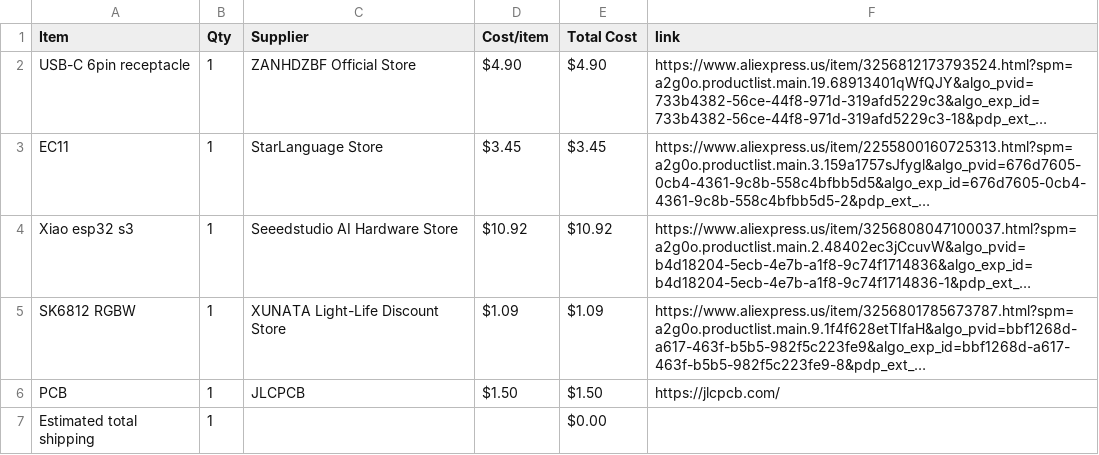
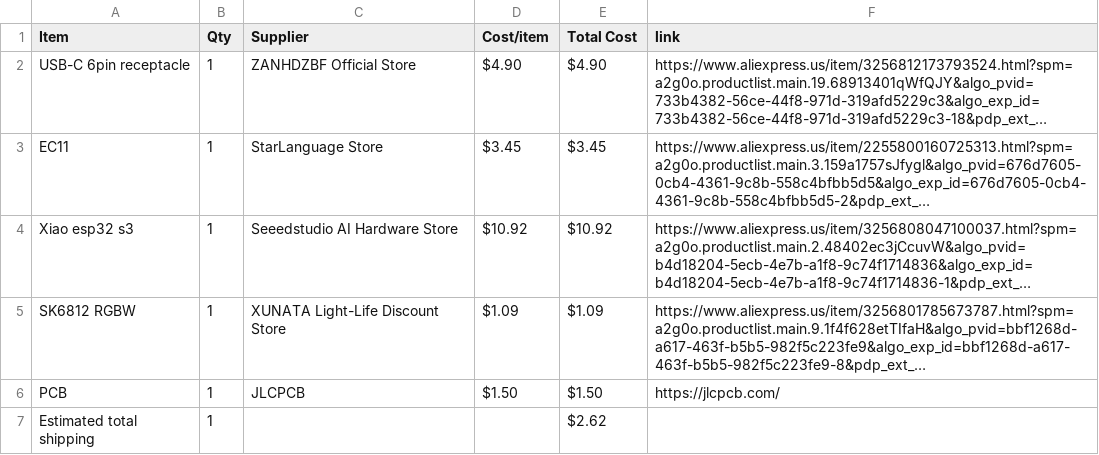
Before and after one commit to jacobgkhuynh-stack/Neo, a CSV file: BOM.csv, drawn as a sheet; long unchanged cells end in …; the diff names each change by its address in the sheet, - before the commit and + after, or states it on an @@ line.

Commit message:
Sync Neo from Half Life

```diff
--- a/BOM.csv
+++ b/BOM.csv
-E7 (Total Cost): $0.00
+E7 (Total Cost): $2.62
```
